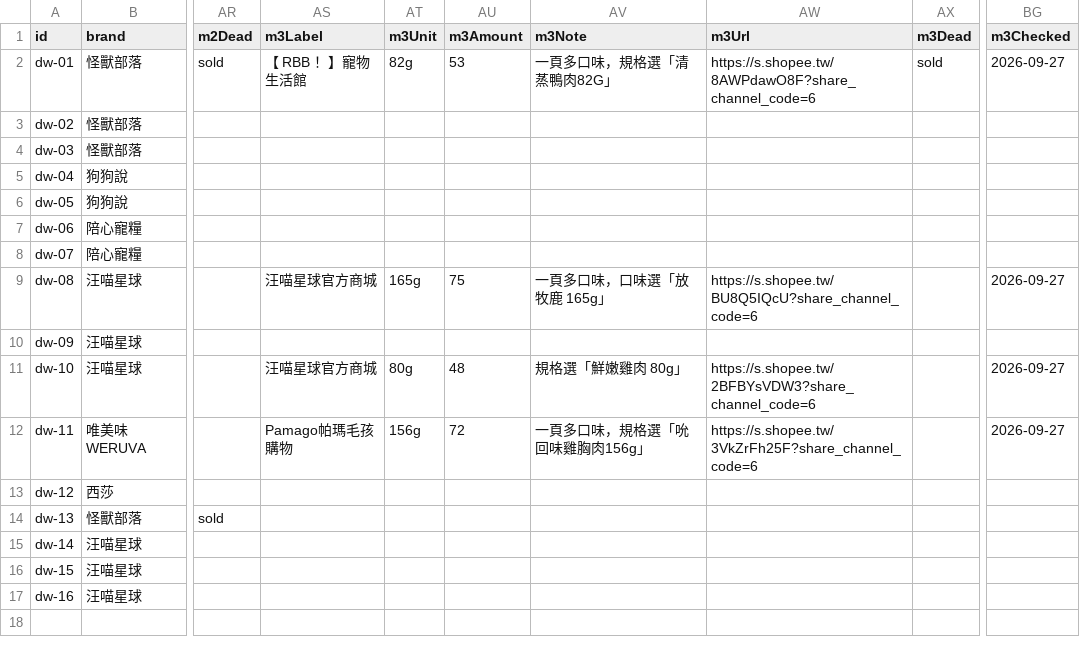
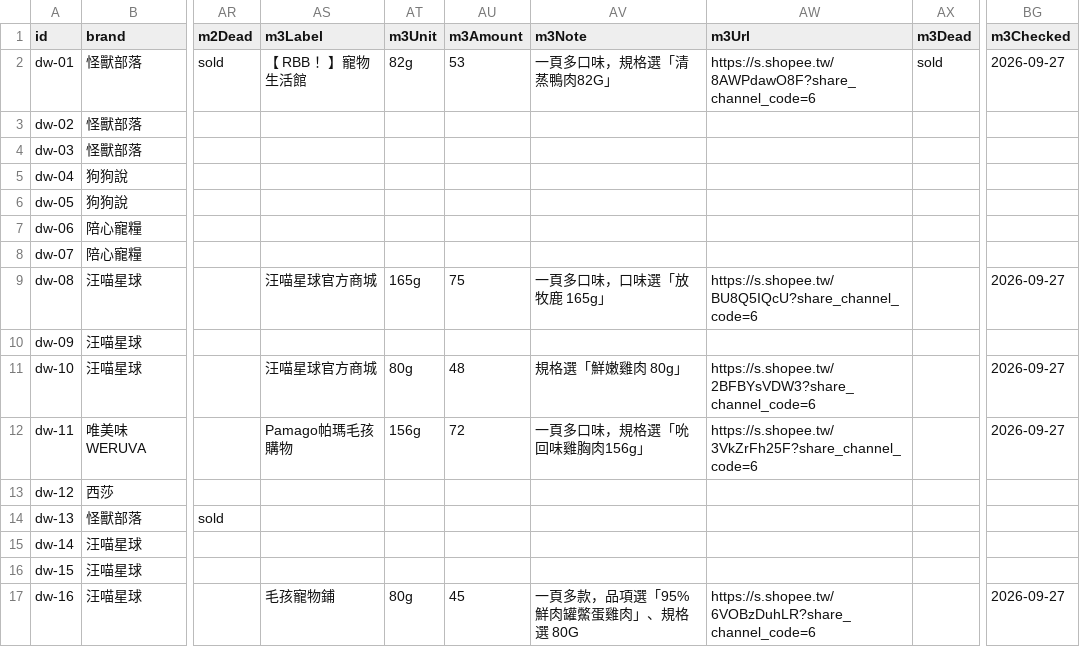
Before and after one commit to Tim-xuan-you/zone27-web, a CSV file: data/dog-wet-food.csv, drawn as a sheet; only a part is shown, gaps mark what is left out; the diff names each change by its address in the sheet, - before the commit and + after, or states it on an @@ line.

```diff
--- a/data/dog-wet-food.csv
+++ b/data/dog-wet-food.csv
-AS17 (m3Label): (empty)
+AS17 (m3Label): 毛孩寵物鋪
-AT17 (m3Unit): (empty)
+AT17 (m3Unit): 80g
-AU17 (m3Amount): (empty)
+AU17 (m3Amount): 45
-AV17 (m3Note): (empty)
+AV17 (m3Note): 一頁多款，品項選「95%鮮肉罐鱉蛋雞肉」、規格選 80G
-AW17 (m3Url): (empty)
+AW17 (m3Url): https://s.shopee.tw/6VOBzDuhLR?share_channel_code=6
-BG17 (m3Checked): (empty)
+BG17 (m3Checked): 2026-09-27
```
Also changed, not shown: 4 other files.
